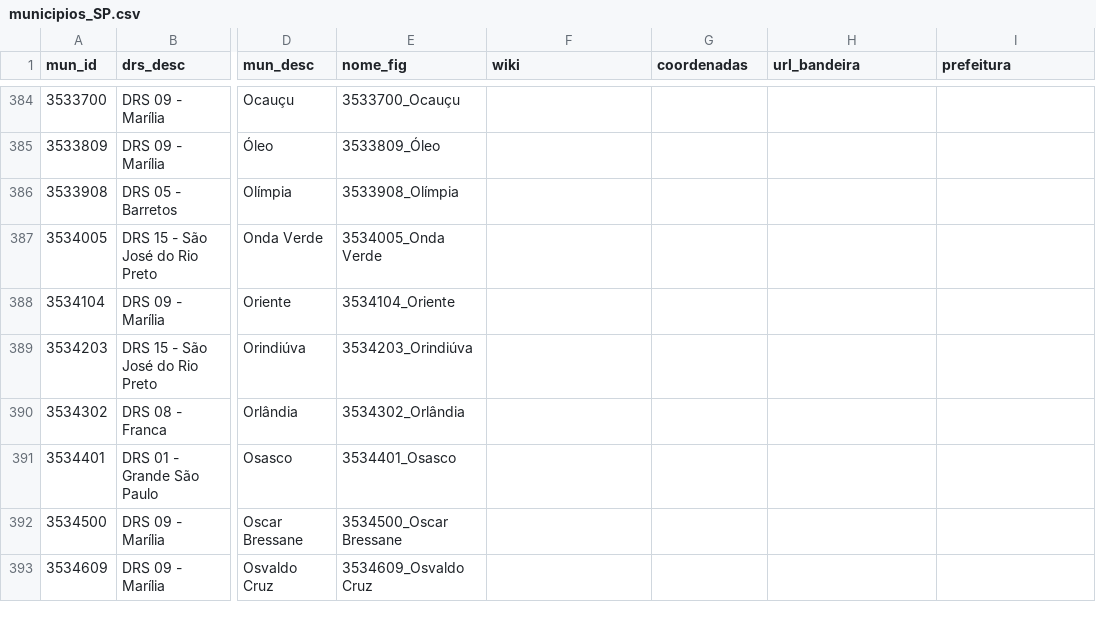
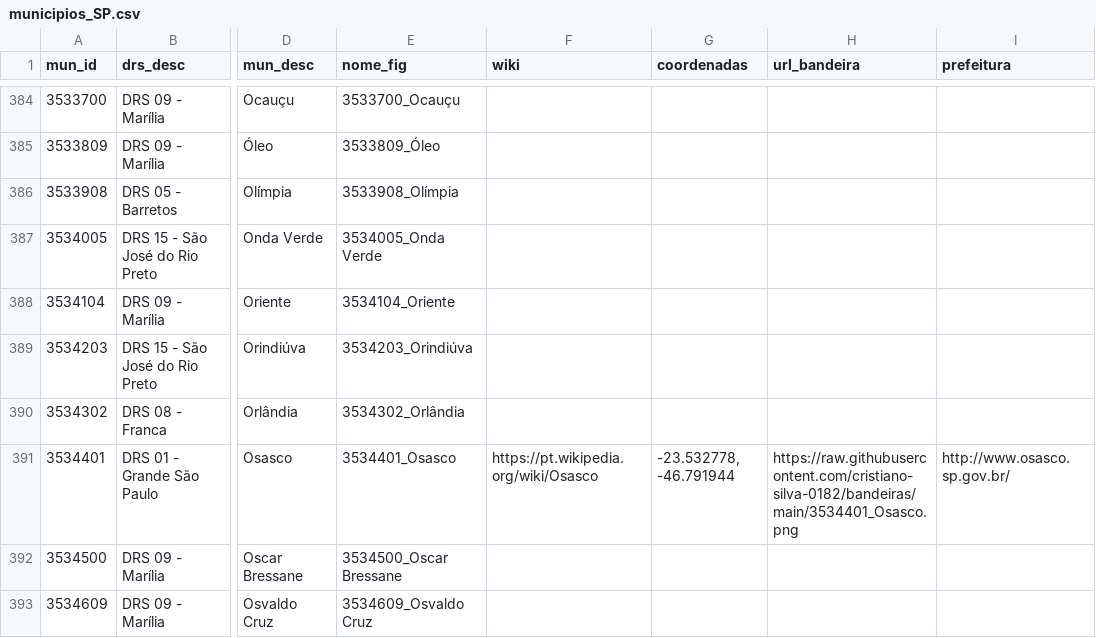
Before and after one commit to cristiano-silva-0182/bandeiras, a CSV file: municipios_SP.csv, drawn as a sheet; only a part is shown, gaps mark what is left out; the diff names each change by its address in the sheet, - before the commit and + after, or states it on an @@ line.

```diff
--- a/municipios_SP.csv
+++ b/municipios_SP.csv
-F391 (wiki): (empty)
+F391 (wiki): https://pt.wikipedia.org/wiki/Osasco
-G391 (coordenadas): (empty)
+G391 (coordenadas): -23.532778, -46.791944
-H391 (url_bandeira): (empty)
+H391 (url_bandeira): https://raw.githubusercontent.com/cristiano-silva-0182/bandeiras/main/3534401_Osasco.png
-I391 (prefeitura): (empty)
+I391 (prefeitura): http://www.osasco.sp.gov.br/
```
Also changed, not shown: 1 other file.
